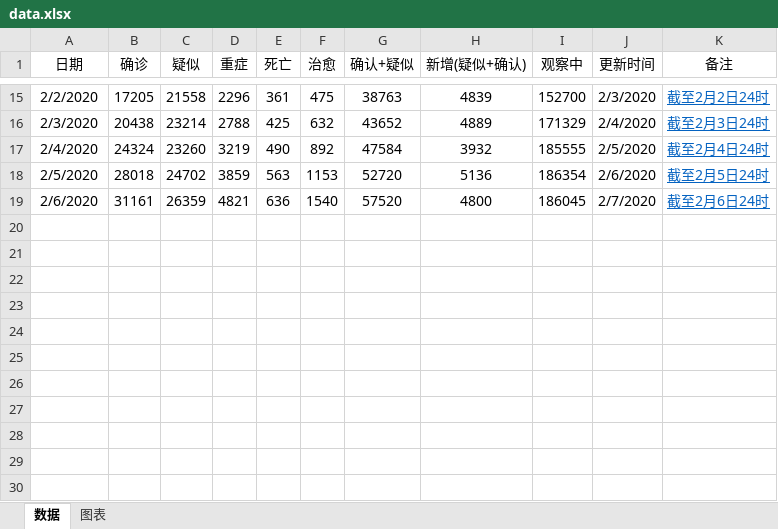
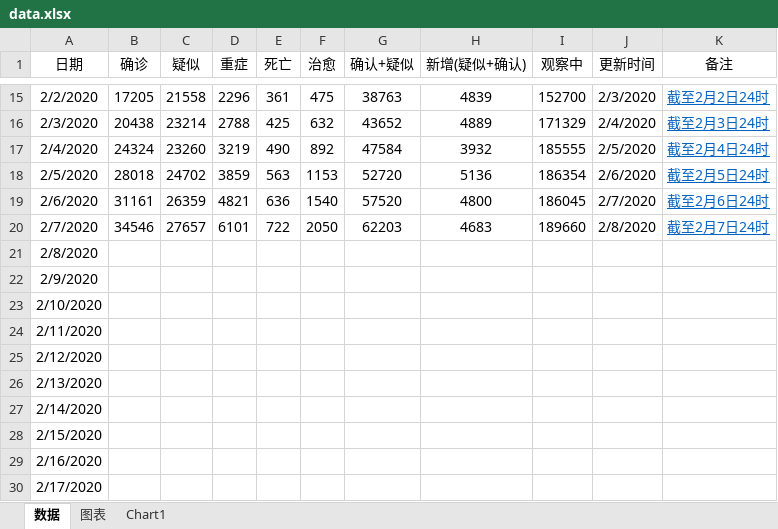
Before and after one commit to JackieZheng/2019-nCoV, an Excel workbook: Excel/data.xlsx, sheet 数据, drawn as a sheet; only a part is shown, gaps mark what is left out; values as stored, in another font and other column widths than the file's, no borders; the diff names each change by its address in the sheet, - before the commit and + after, or states it on an @@ line.

```diff
--- a/Excel/data.xlsx (sheet 数据)
+++ b/Excel/data.xlsx (sheet 数据)
+sheet tab: Chart1
+row 20: 2/7/2020 | 34546 | 27657 | 6101 | 722 | 2050 | 62203 | 4683 | 189660 | 2/8/2020 | 截至2月7日24时
+row 21: 2/8/2020
+row 22: 2/9/2020
+row 23: 2/10/2020
+row 24: 2/11/2020
+row 25: 2/12/2020
+row 26: 2/13/2020
+row 27: 2/14/2020
+row 28: 2/15/2020
+row 29: 2/16/2020
+row 30: 2/17/2020
```
Also changed, not shown: charts or pictures, 4 other files.
